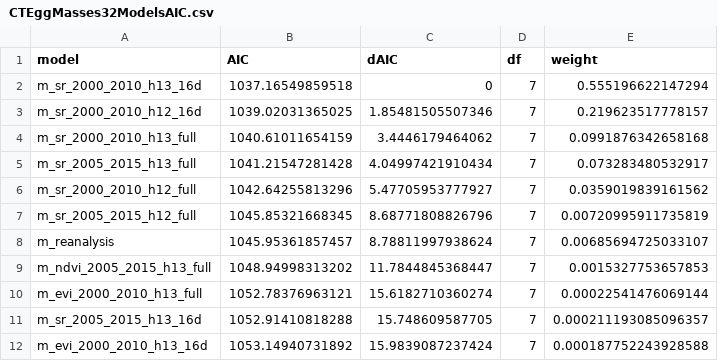
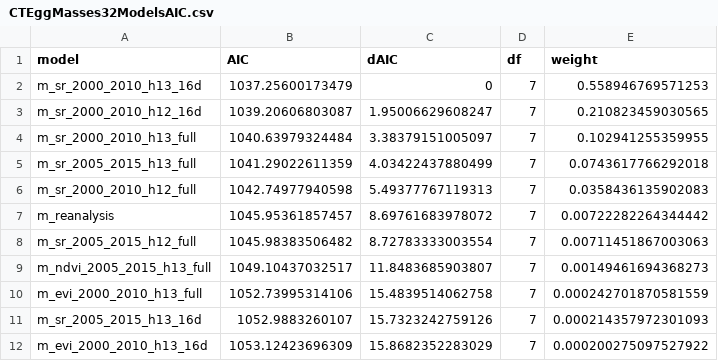
Before and after one commit to BagchiLab-Uconn/Forest-Condition-Assessment, a CSV file: Lymantria/data/CTEggMasses32ModelsAIC.csv, drawn as a sheet; only a part is shown; the diff covers the shown part only.

```diff
--- a/Lymantria/data/CTEggMasses32ModelsAIC.csv
+++ b/Lymantria/data/CTEggMasses32ModelsAIC.csv
@@ -1,12 +1,12 @@
 "model","AIC","dAIC","df","weight"
-"m_sr_2000_2010_h13_16d",1037.16549859518,0,7,0.555196622147294
-"m_sr_2000_2010_h12_16d",1039.02031365025,1.85481505507346,7,0.219623517778157
-"m_sr_2000_2010_h13_full",1040.61011654159,3.4446179464062,7,0.0991876342658168
-"m_sr_2005_2015_h13_full",1041.21547281428,4.04997421910434,7,0.073283480532917
-"m_sr_2000_2010_h12_full",1042.64255813296,5.47705953777927,7,0.0359019839161562
-"m_sr_2005_2015_h12_full",1045.85321668345,8.68771808826796,7,0.00720995911735819
-"m_reanalysis",1045.95361857457,8.78811997938624,7,0.00685694725033107
-"m_ndvi_2005_2015_h13_full",1048.94998313202,11.7844845368447,7,0.0015327753657853
-"m_evi_2000_2010_h13_full",1052.78376963121,15.6182710360274,7,0.00022541476069144
-"m_sr_2005_2015_h13_16d",1052.91410818288,15.748609587705,7,0.000211193085096357
-"m_evi_2000_2010_h13_16d",1053.14940731892,15.9839087237424,7,0.000187752243928588
+"m_sr_2000_2010_h13_16d",1037.25600173479,0,7,0.558946769571253
+"m_sr_2000_2010_h12_16d",1039.20606803087,1.95006629608247,7,0.210823459030565
+"m_sr_2000_2010_h13_full",1040.63979324484,3.38379151005097,7,0.102941255359955
+"m_sr_2005_2015_h13_full",1041.29022611359,4.03422437880499,7,0.0743617766292018
+"m_sr_2000_2010_h12_full",1042.74977940598,5.49377767119313,7,0.0358436135902083
+"m_reanalysis",1045.95361857457,8.69761683978072,7,0.00722282264344442
+"m_sr_2005_2015_h12_full",1045.98383506482,8.72783333003554,7,0.00711451867003063
+"m_ndvi_2005_2015_h13_full",1049.10437032517,11.8483685903807,7,0.00149461694368273
+"m_evi_2000_2010_h13_full",1052.73995314106,15.4839514062758,7,0.000242701870581559
+"m_sr_2005_2015_h13_16d",1052.9883260107,15.7323242759126,7,0.000214357972301093
+"m_evi_2000_2010_h13_16d",1053.12423696309,15.8682352283029,7,0.000200275097527922
```
Also changed, not shown: 66 edited cells elsewhere in this file, Lymantria/data/CTBurlap32ModelsAIC.csv, 35 other files.
